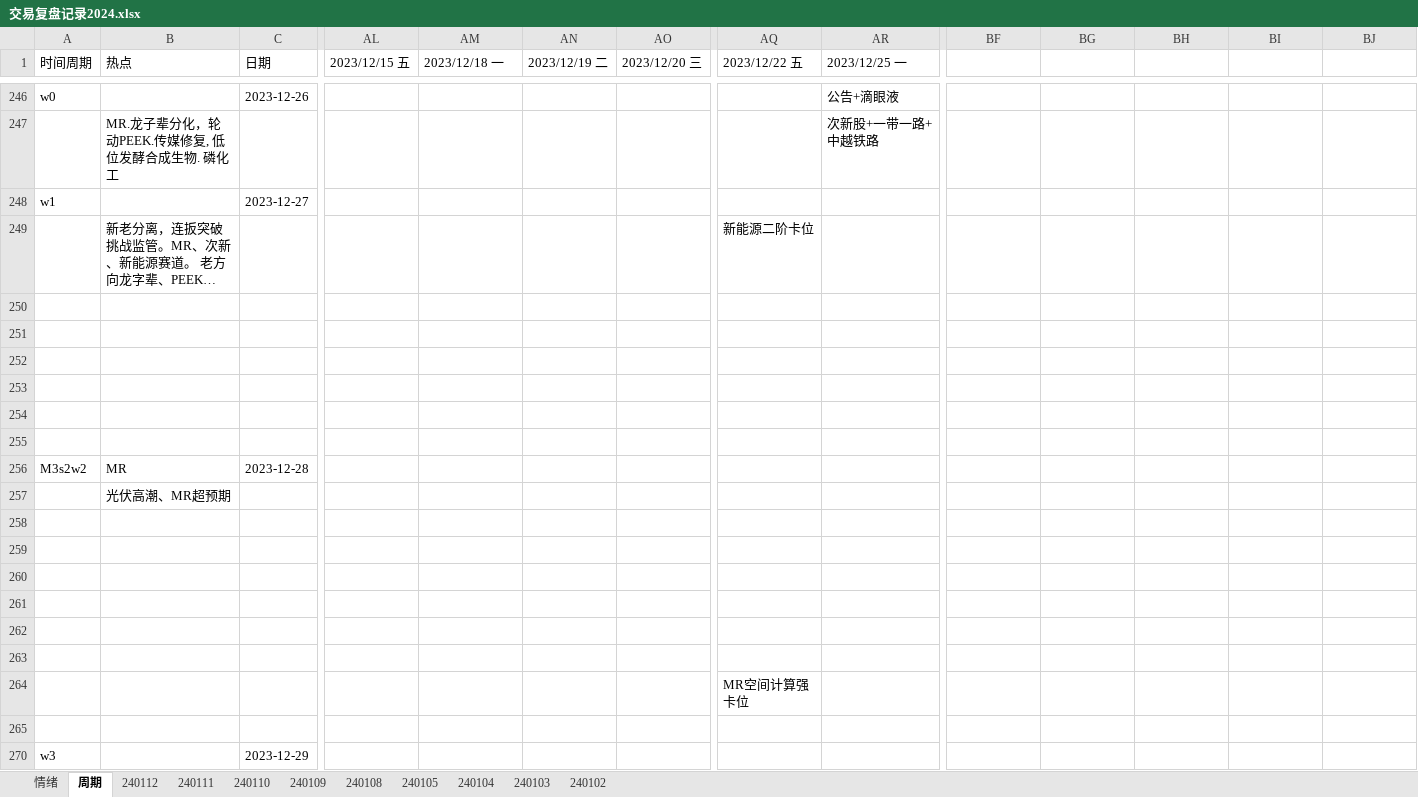
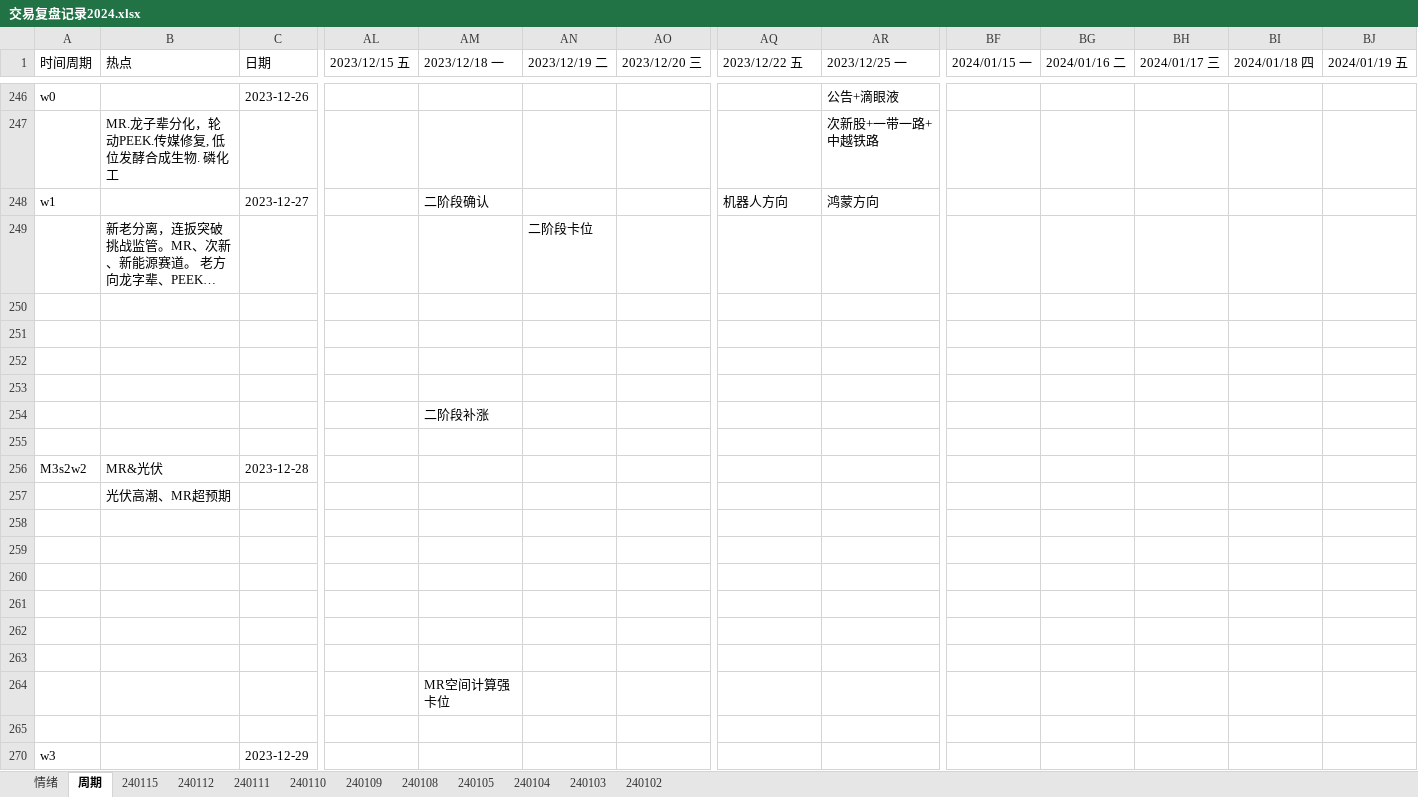
Before and after one commit to gaoguang-2026/Atool, an Excel workbook: 交易复盘记录2024.xlsx, sheet 周期, drawn as a sheet; only a part is shown, gaps mark what is left out; long unchanged cells end in …; values as stored, in another font and other column widths than the file's, no cell formats; the diff covers the shown part only; the diff names each change by its address in the sheet, - before the commit and + after, or states it on an @@ line.

```diff
--- a/交易复盘记录2024.xlsx (sheet 周期)
+++ b/交易复盘记录2024.xlsx (sheet 周期)
+sheet tab: 240115
-BF1: (empty)
+BF1: 2024/01/15 一
-BG1: (empty)
+BG1: 2024/01/16 二
-BH1: (empty)
+BH1: 2024/01/17 三
-BI1: (empty)
+BI1: 2024/01/18 四
-BJ1: (empty)
+BJ1: 2024/01/19 五
-AM248 (2023/12/18 一): (empty)
+AM248 (2023/12/18 一): 二阶段确认
-AQ248 (2023/12/22 五): (empty)
+AQ248 (2023/12/22 五): 机器人方向
-AR248 (2023/12/25 一): (empty)
+AR248 (2023/12/25 一): 鸿蒙方向
-AN249 (2023/12/19 二): (empty)
+AN249 (2023/12/19 二): 二阶段卡位
-AQ249 (2023/12/22 五): 新能源二阶卡位
+AQ249 (2023/12/22 五): (empty)
-AM254 (2023/12/18 一): (empty)
+AM254 (2023/12/18 一): 二阶段补涨
-B256 (热点): MR
+B256 (热点): MR&光伏
-AM264 (2023/12/18 一): (empty)
+AM264 (2023/12/18 一): MR空间计算强卡位
-AQ264 (2023/12/22 五): MR空间计算强卡位
+AQ264 (2023/12/22 五): (empty)
```
Also changed, not shown: 6 added rows, 2 removed rows, 3 hidden or unhidden rows, 46 edited cells and merged cells elsewhere in this sheet, sheet 情绪, cell formats, 2 other files.
